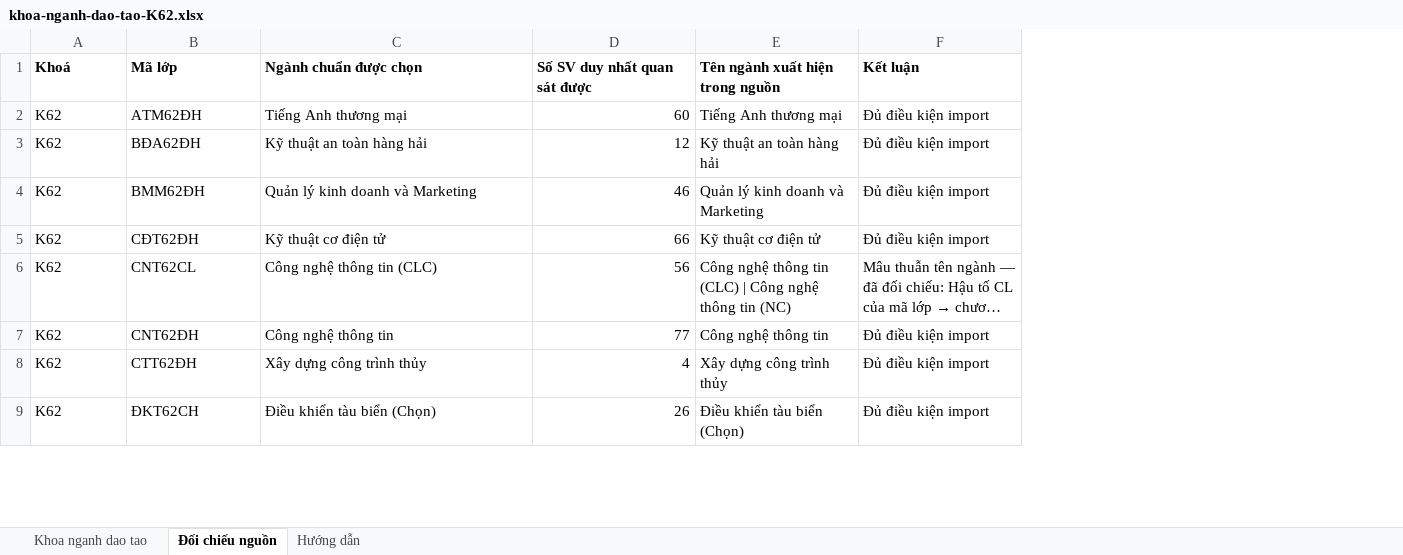
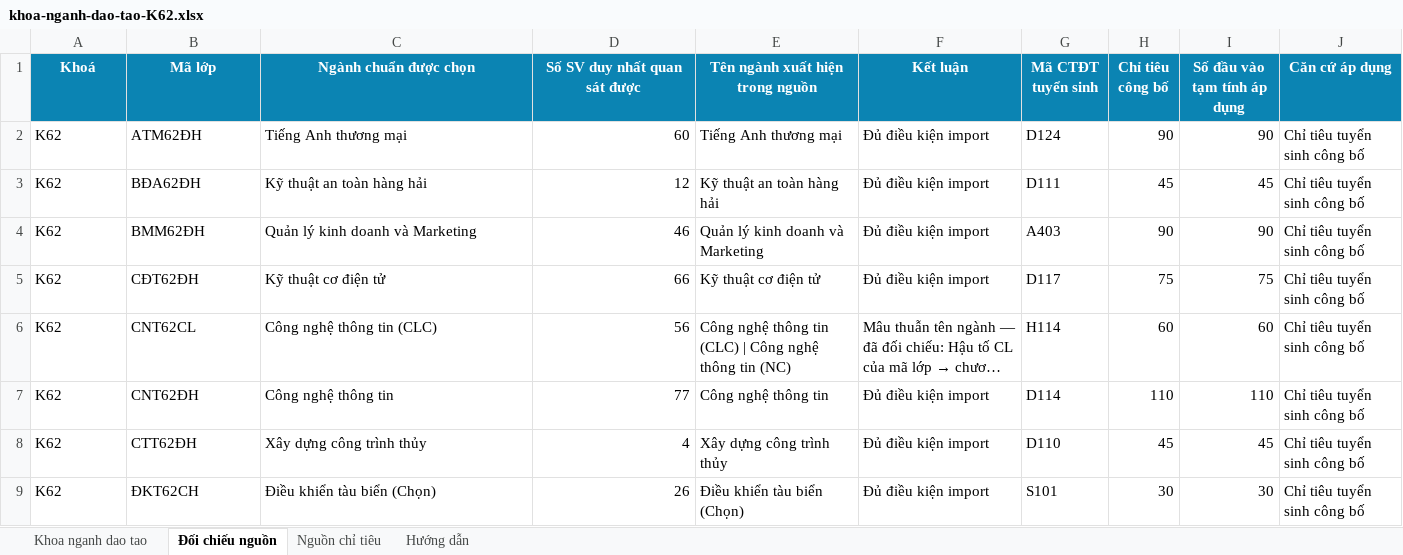
Before and after one commit to Lab-FIT-VMU/khaosatvmu, an Excel workbook: docs/import-data/khoa-nganh-dao-tao-tu-du-lieu-tot-nghiep/khoa-nganh-dao-tao-K62.xlsx, sheet Đối chiếu nguồn, drawn as a sheet; only a part is shown; long unchanged cells end in …; values as stored, in another font and other column widths than the file's, no borders; the diff names each change by its address in the sheet, - before the commit and + after, or states it on an @@ line.

```diff
--- a/docs/import-data/khoa-nganh-dao-tao-tu-du-lieu-tot-nghiep/khoa-nganh-dao-tao-K62.xlsx (sheet Đối chiếu nguồn)
+++ b/docs/import-data/khoa-nganh-dao-tao-tu-du-lieu-tot-nghiep/khoa-nganh-dao-tao-K62.xlsx (sheet Đối chiếu nguồn)
+sheet tab: Nguồn chỉ tiêu
+column G (Mã CTĐT tuyển sinh), rows 2-9: D124 | D111 | A403 | D117 | H114 | D114 | D110 | S101
+column H (Chỉ tiêu công bố), rows 2-9: 90 | 45 | 90 | 75 | 60 | 110 | 45 | 30
+column I (Số đầu vào tạm tính áp dụng), rows 2-9: 90 | 45 | 90 | 75 | 60 | 110 | 45 | 30
+column J (Căn cứ áp dụng), rows 2-9: all Chỉ tiêu tuyển sinh công bố
@@ A1:F1 fill: none → #0B84B3, text colour: black → #FFFFFF, alignment: left → center @@
```
Also changed, not shown: sheet Khoa nganh dao tao, sheet Hướng dẫn, docs/import-data/khoa-nganh-dao-tao-tu-du-lieu-tot-nghiep/khoa-nganh-dao-tao-K58.xlsx, docs/import-data/khoa-nganh-dao-tao-tu-du-lieu-tot-nghiep/khoa-nganh-dao-tao-K59.xlsx, 26 other files.
